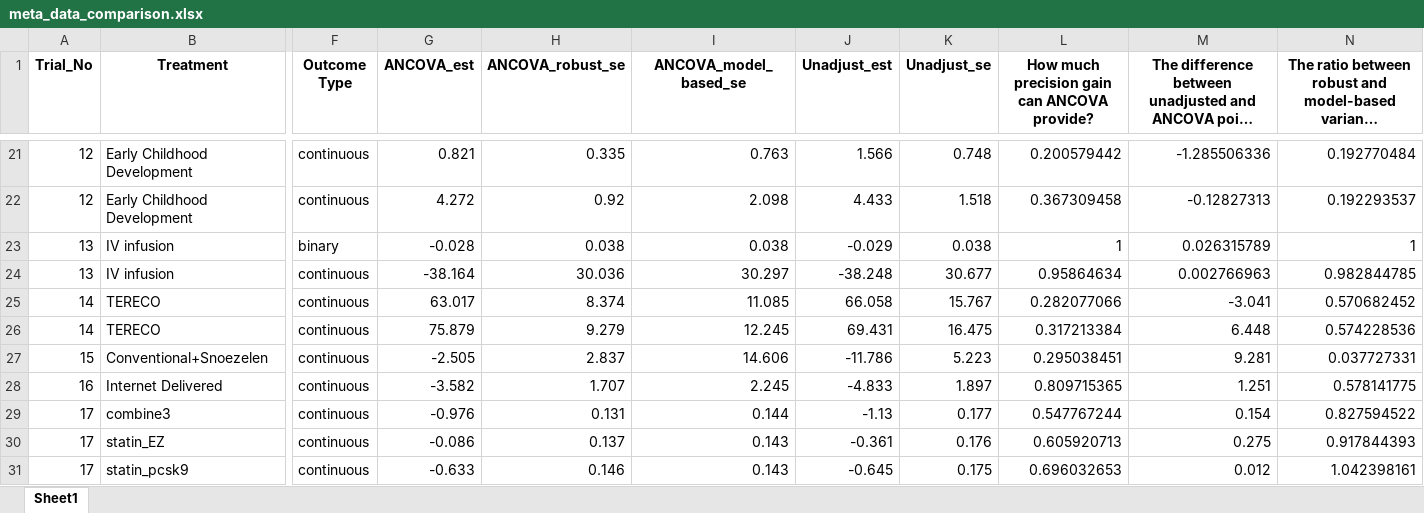
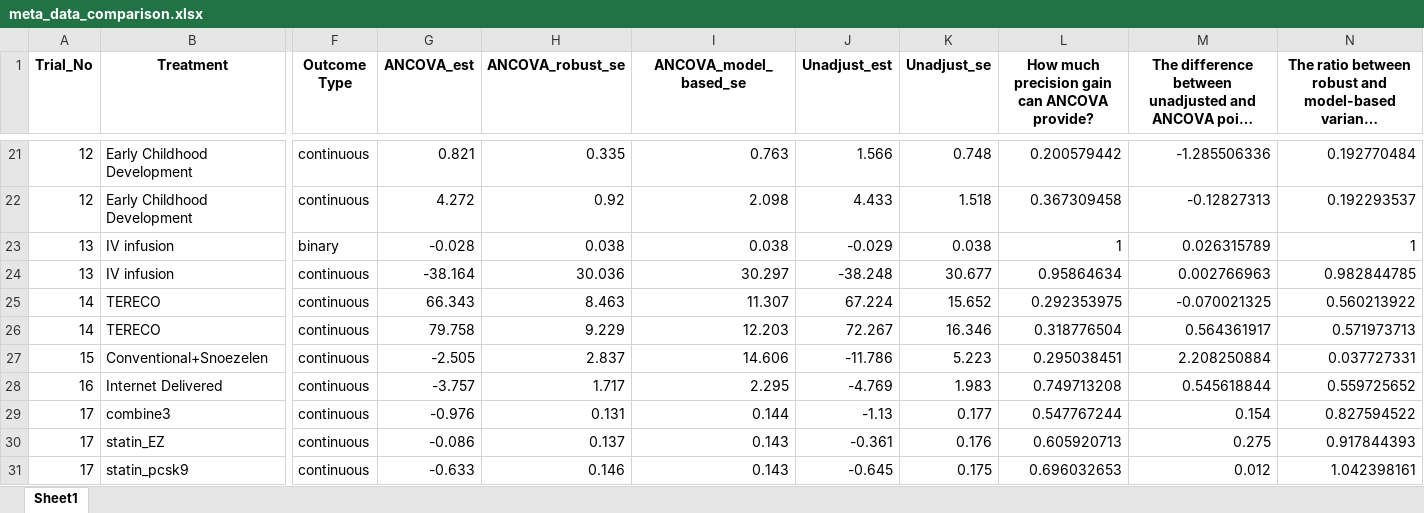
Before and after one commit to syl051088/RCT_Data, an Excel workbook: cleaned_data/meta_data_comparison.xlsx, sheet Sheet1, drawn as a sheet; only a part is shown, gaps mark what is left out; long unchanged cells end in …; values as stored, in another font and other column widths than the file's, no borders; the diff covers the shown part only; the diff names each change by its address in the sheet, - before the commit and + after, or states it on an @@ line.

```diff
--- a/cleaned_data/meta_data_comparison.xlsx (sheet Sheet1)
+++ b/cleaned_data/meta_data_comparison.xlsx (sheet Sheet1)
-G25 (ANCOVA_est): 63.017
+G25 (ANCOVA_est): 66.343
-H25 (ANCOVA_robust_se): 8.374
+H25 (ANCOVA_robust_se): 8.463
-I25 (ANCOVA_model_based_se): 11.085
+I25 (ANCOVA_model_based_se): 11.307
-J25 (Unadjust_est): 66.058
+J25 (Unadjust_est): 67.224
-K25 (Unadjust_se): 15.767
+K25 (Unadjust_se): 15.652
-L25: 0.282077066
+L25: 0.292353975
-M25: -3.041
+M25: -0.070021325
-N25: 0.570682452
+N25: 0.560213922
-G26 (ANCOVA_est): 75.879
+G26 (ANCOVA_est): 79.758
-H26 (ANCOVA_robust_se): 9.279
+H26 (ANCOVA_robust_se): 9.229
-I26 (ANCOVA_model_based_se): 12.245
+I26 (ANCOVA_model_based_se): 12.203
-J26 (Unadjust_est): 69.431
+J26 (Unadjust_est): 72.267
-K26 (Unadjust_se): 16.475
+K26 (Unadjust_se): 16.346
-L26: 0.317213384
+L26: 0.318776504
-M26: 6.448
+M26: 0.564361917
-N26: 0.574228536
+N26: 0.571973713
-M27: 9.281
+M27: 2.208250884
-G28 (ANCOVA_est): -3.582
+G28 (ANCOVA_est): -3.757
-H28 (ANCOVA_robust_se): 1.707
+H28 (ANCOVA_robust_se): 1.717
-I28 (ANCOVA_model_based_se): 2.245
+I28 (ANCOVA_model_based_se): 2.295
-J28 (Unadjust_est): -4.833
+J28 (Unadjust_est): -4.769
-K28 (Unadjust_se): 1.897
+K28 (Unadjust_se): 1.983
-L28: 0.809715365
+L28: 0.749713208
-M28: 1.251
+M28: 0.545618844
-N28: 0.578141775
+N28: 0.559725652
```
Also changed, not shown: 70 added rows and 13 edited cells elsewhere in this sheet, cleaned_data/meta_data.xlsx, 3 other files.
